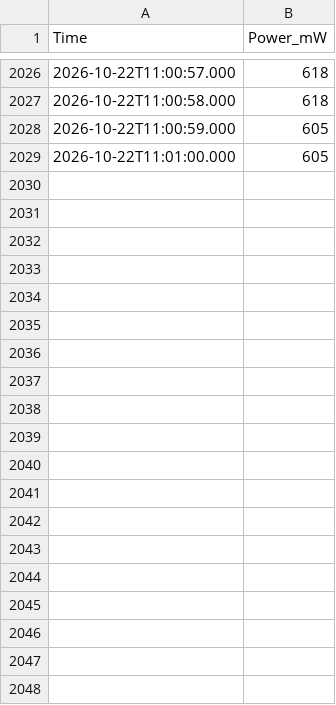
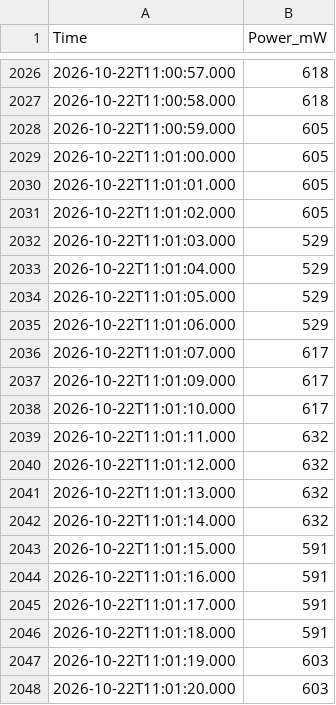
Before and after one commit to JackRobbers/thesis, a CSV file: data/AppleHomePod/2026-10-22T10:25:19.376398.csv, drawn as a sheet; only a part is shown, gaps mark what is left out; the diff covers the shown part only.

```diff
--- a/data/AppleHomePod/2026-10-22T10:25:19.376398.csv
+++ b/data/AppleHomePod/2026-10-22T10:25:19.376398.csv
@@ -2029 +2029,20 @@ Time,Power_mW
 2026-10-22T11:01:00.000,605
+2026-10-22T11:01:01.000,605
+2026-10-22T11:01:02.000,605
+2026-10-22T11:01:03.000,529
+2026-10-22T11:01:04.000,529
+2026-10-22T11:01:05.000,529
+2026-10-22T11:01:06.000,529
+2026-10-22T11:01:07.000,617
+2026-10-22T11:01:09.000,617
+2026-10-22T11:01:10.000,617
+2026-10-22T11:01:11.000,632
+2026-10-22T11:01:12.000,632
+2026-10-22T11:01:13.000,632
+2026-10-22T11:01:14.000,632
+2026-10-22T11:01:15.000,591
+2026-10-22T11:01:16.000,591
+2026-10-22T11:01:17.000,591
+2026-10-22T11:01:18.000,591
+2026-10-22T11:01:19.000,603
+2026-10-22T11:01:20.000,603
```
Also changed, not shown: 22 added rows elsewhere in this file, data/AmazonEchoShow5/2026-10-22T10:25:19.728465.csv, data/Aotec/2026-10-22T10:25:17.873738.csv, 31 other files.
